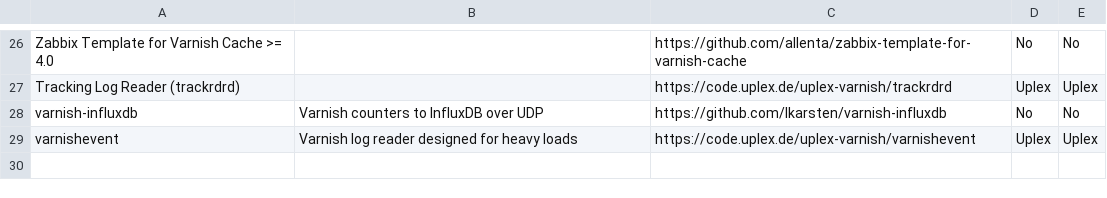
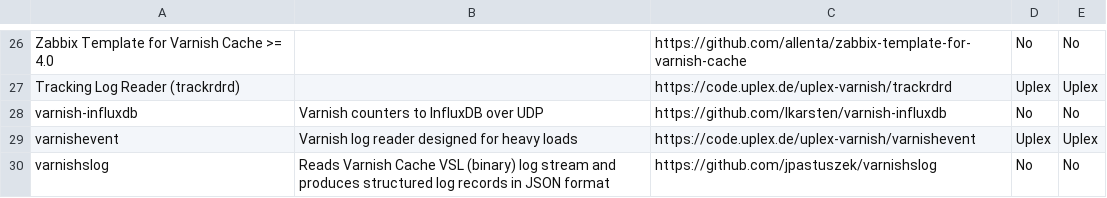
Before and after one commit to varnishcache/homepage, a CSV file: R1/source/extras/extras-monitoring-statistics.csv, drawn as a sheet; only a part is shown, gaps mark what is left out; the diff names each change by its address in the sheet, - before the commit and + after, or states it on an @@ line.

Commit message:
Adding tool I have been using in production for a while now called varnishslog

```diff
--- a/R1/source/extras/extras-monitoring-statistics.csv
+++ b/R1/source/extras/extras-monitoring-statistics.csv
+row 30: varnishslog | Reads Varnish Cache VSL (binary) log stream and produces structured log records in JSON format | https://github.com/jpastuszek/varnishslog | No | No
```
